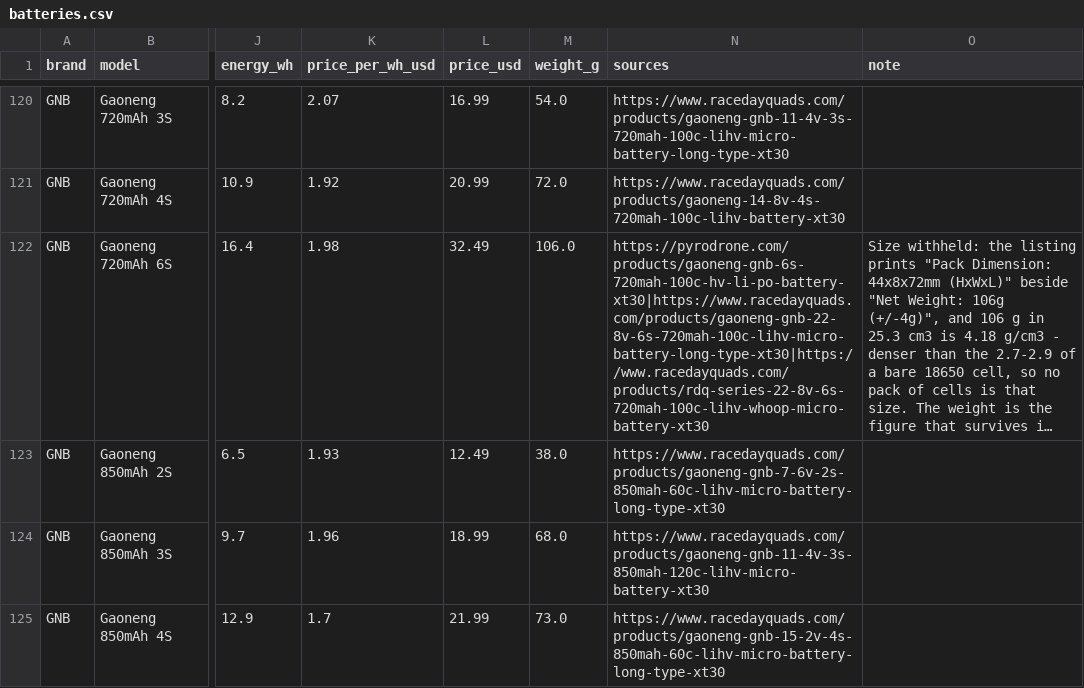
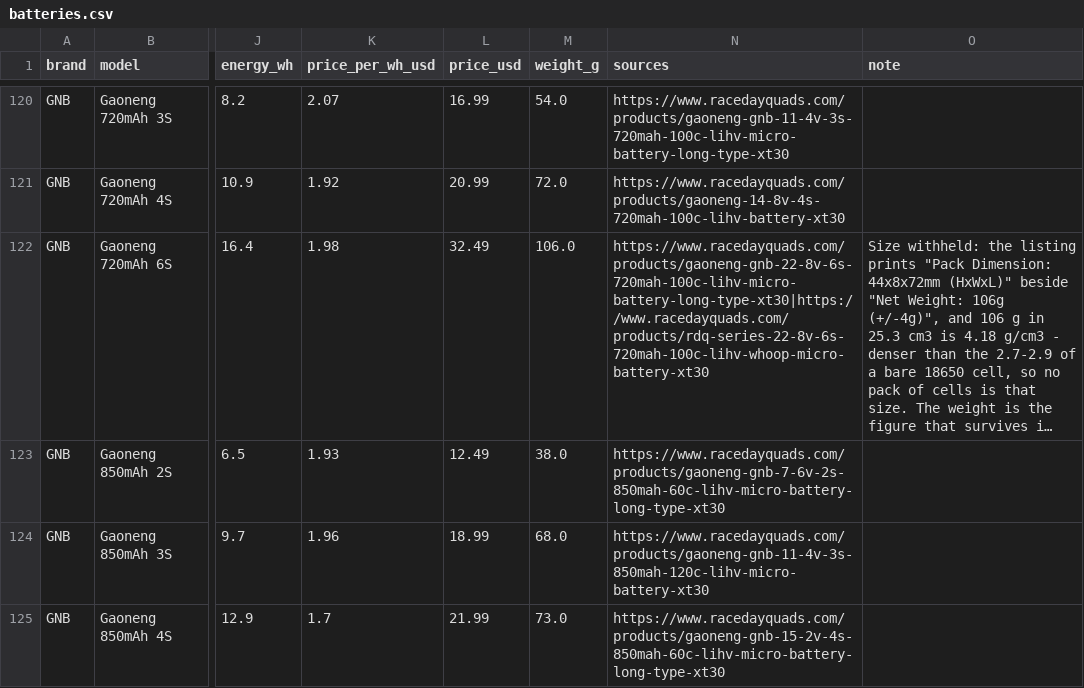
Before and after one commit to fpvdb/fpv-db-data, a CSV file: batteries.csv, drawn as a sheet; only a part is shown, gaps mark what is left out; long unchanged cells end in …; the diff covers the shown part only; the diff names each change by its address in the sheet, - before the commit and + after, or states it on an @@ line.

Commit message:
Dataset export 2026-10-02

```diff
--- a/batteries.csv
+++ b/batteries.csv
-N122 (sources): https://pyrodrone.com/products/gaoneng-gnb-6s-720mah-100c-hv-li-po-battery-xt30|https://www.racedayquads.com/products/gaoneng-gnb-22-8v-6s-720mah-100c-lihv-micro-battery-long-type-xt30|https://www.racedayquads.com/products/rdq-series-22-8v-6s-720mah-100c-lihv-whoop-micro-battery-xt30
+N122 (sources): https://www.racedayquads.com/products/gaoneng-gnb-22-8v-6s-720mah-100c-lihv-micro-battery-long-type-xt30|https://www.racedayquads.com/products/rdq-series-22-8v-6s-720mah-100c-lihv-whoop-micro-battery-xt30
```
Also changed, not shown: 4 edited cells elsewhere in this file, 3 other files.
